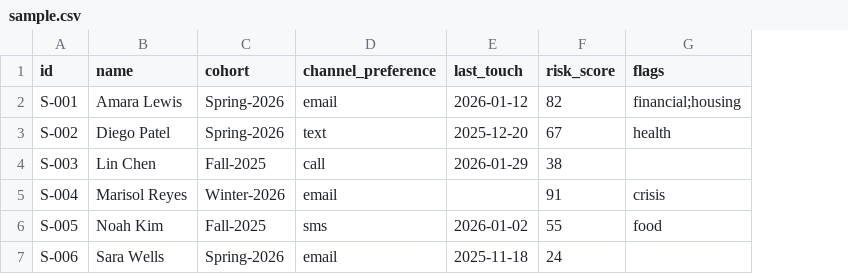
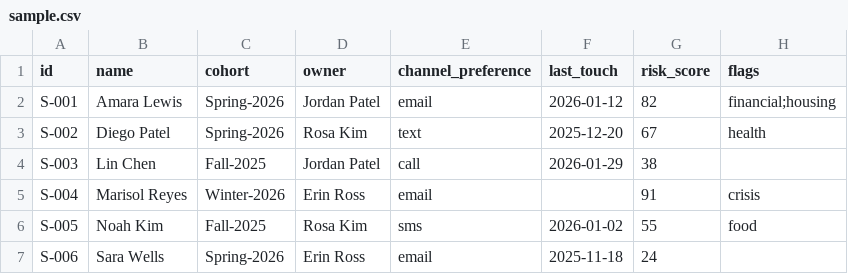
Before and after one commit to ralph-groupscholar/groupscholar-intervention-planner, a CSV file: data/sample.csv, drawn as a sheet; the diff names each change by its address in the sheet, - before the commit and + after, or states it on an @@ line.

```diff
--- a/data/sample.csv
+++ b/data/sample.csv
+column D (owner), rows 2-7: Jordan Patel | Rosa Kim | Jordan Patel | Erin Ross | Rosa Kim | Erin Ross
```
Also changed, not shown: 1 other file.
